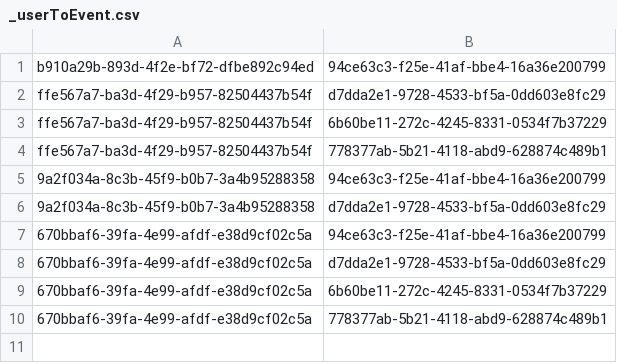
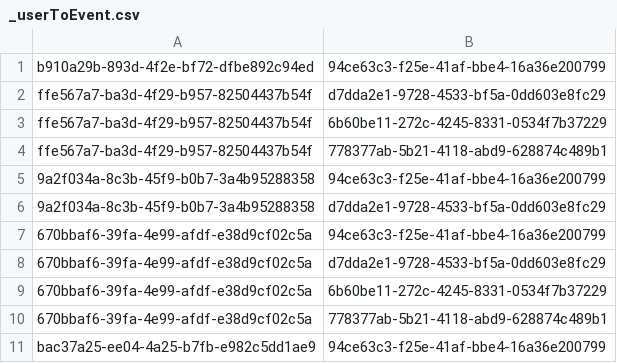
Before and after one commit to Teerut26/Java-Project, a CSV file: data/csv/mtm/_userToEvent.csv, drawn as a sheet; the diff names each change by its address in the sheet, - before the commit and + after, or states it on an @@ line.

```diff
--- a/data/csv/mtm/_userToEvent.csv
+++ b/data/csv/mtm/_userToEvent.csv
+row 11: bac37a25-ee04-4a25-b7fb-e982c5dd1ae9 | 94ce63c3-f25e-41af-bbe4-16a36e200799
```
Also changed, not shown: data/csv/activitiesEvent.csv, data/csv/events.csv, 6 other files.
